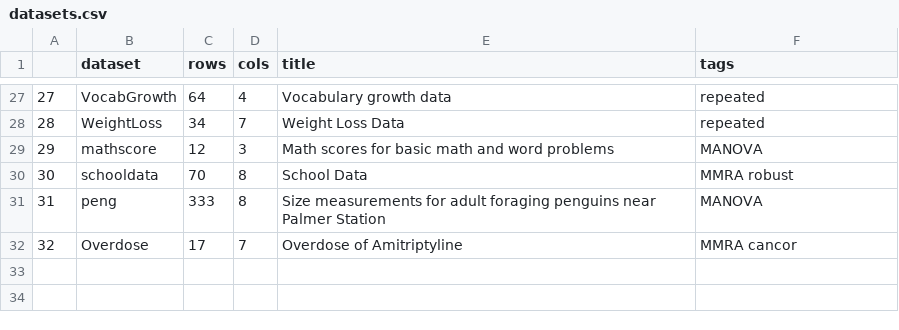
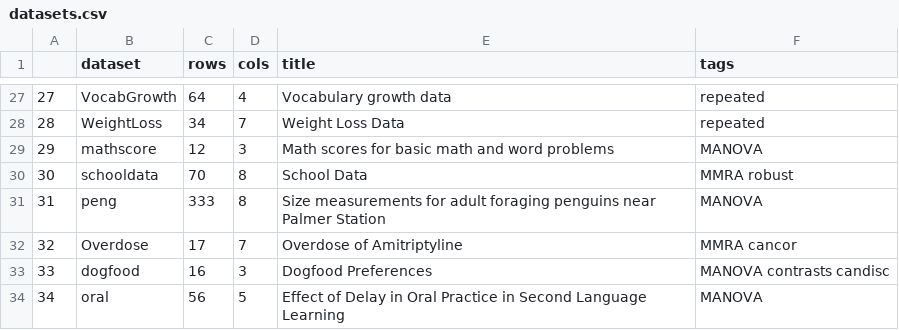
Before and after one commit to friendly/heplots, a CSV file: extra/datasets.csv, drawn as a sheet; only a part is shown, gaps mark what is left out; the diff names each change by its address in the sheet, - before the commit and + after, or states it on an @@ line.

Commit message:
add new datasets to extra/datasets.csv

```diff
--- a/extra/datasets.csv
+++ b/extra/datasets.csv
+row 33: 33 | dogfood | 16 | 3 | Dogfood Preferences | MANOVA contrasts candisc
+row 34: 34 | oral | 56 | 5 | Effect of Delay in Oral Practice in Second Language Learning | MANOVA
```
